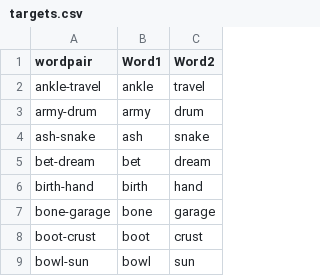
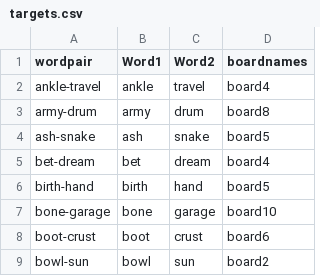
Before and after one commit to hawkrobe/lexical-search-and-pragmatics, a CSV file: data/exp1/targets.csv, drawn as a sheet; only a part is shown; the diff names each change by its address in the sheet, - before the commit and + after, or states it on an @@ line.

Commit message:
updated e1 boards + copied e2 cogsci repo

```diff
--- a/data/exp1/targets.csv
+++ b/data/exp1/targets.csv
+column D (boardnames), rows 2-9: board4 | board8 | board5 | board4 | board5 | board10 | board6 | board2
```
Also changed, not shown: 14 other files.
